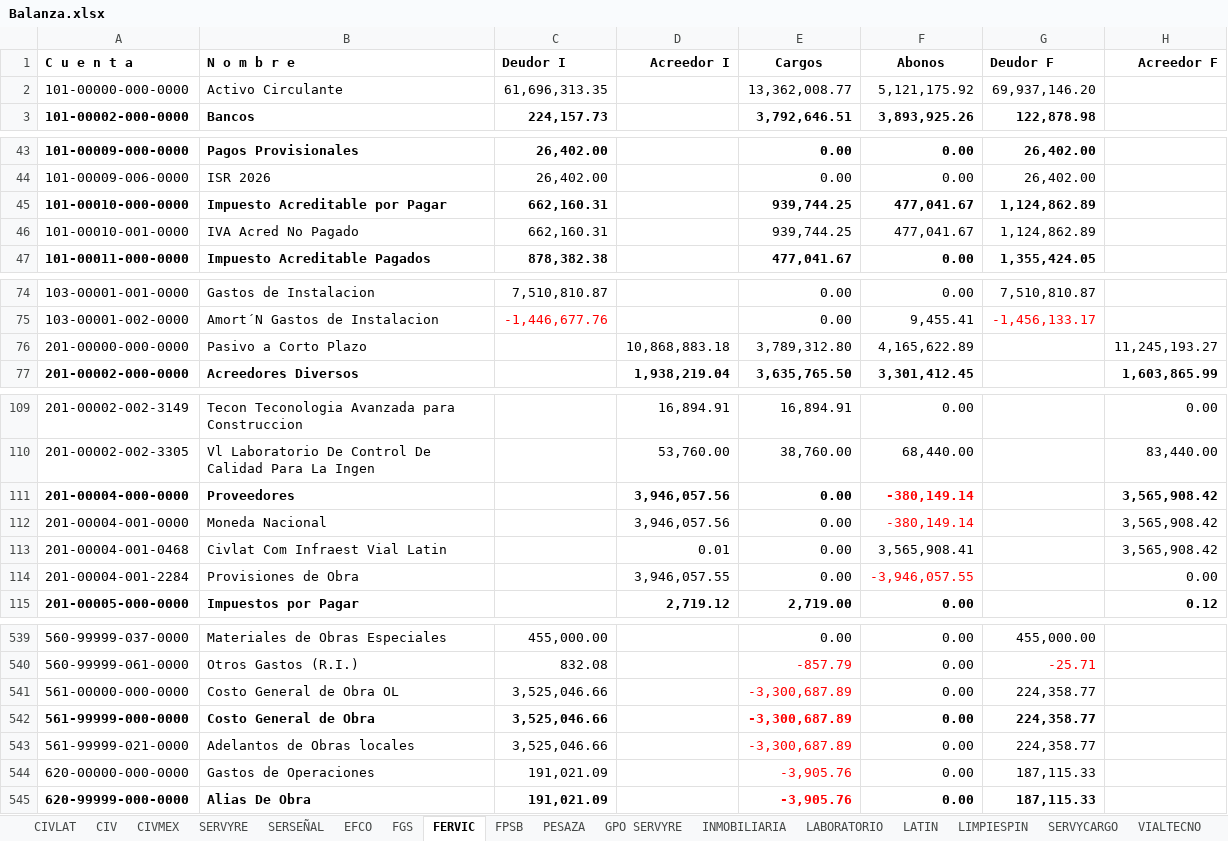
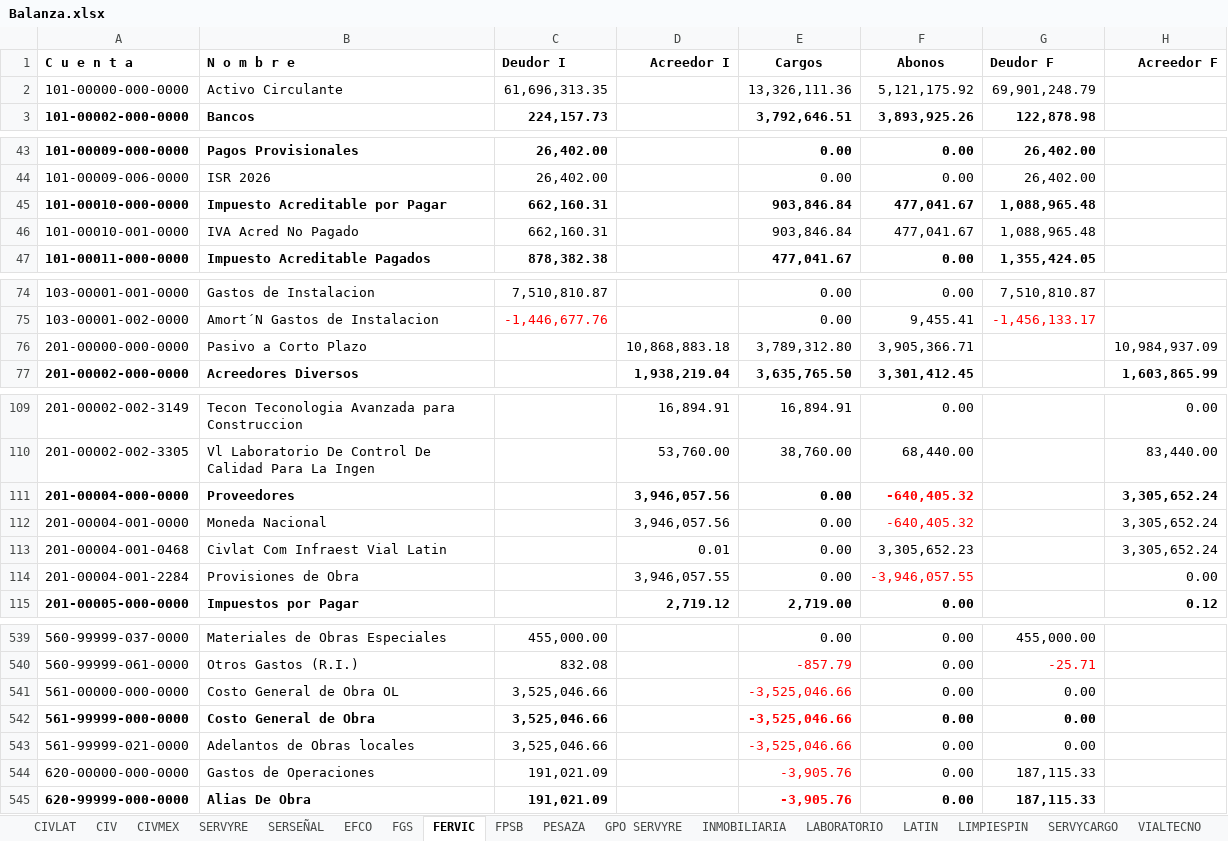
Before and after one commit to EduardoCampa/dashboard-financiero, an Excel workbook: Balanzas/2026/09/Balanza.xlsx, sheet FERVIC, drawn as a sheet; only a part is shown, gaps mark what is left out; values as stored, in another font and other column widths than the file's, no borders; the diff names each change by its address in the sheet, - before the commit and + after, or states it on an @@ line.

```diff
--- a/Balanzas/2026/09/Balanza.xlsx (sheet FERVIC)
+++ b/Balanzas/2026/09/Balanza.xlsx (sheet FERVIC)
-E2 (Cargos): 13,362,008.77
+E2 (Cargos): 13,326,111.36
-G2 (Deudor F): 69,937,146.20
+G2 (Deudor F): 69,901,248.79
-E45:E46 (Cargos): 939,744.25
+E45:E46 (Cargos): 903,846.84
-G45:G46 (Deudor F): 1,124,862.89
+G45:G46 (Deudor F): 1,088,965.48
-F76 (Abonos): 4,165,622.89
+F76 (Abonos): 3,905,366.71
-H76 (Acreedor F): 11,245,193.27
+H76 (Acreedor F): 10,984,937.09
-F111:F112 (Abonos): -380,149.14
+F111:F112 (Abonos): -640,405.32
-H111:H113 (Acreedor F): 3,565,908.42
+H111:H113 (Acreedor F): 3,305,652.24
-F113 (Abonos): 3,565,908.41
+F113 (Abonos): 3,305,652.23
-E541:E543 (Cargos): -3,300,687.89
+E541:E543 (Cargos): -3,525,046.66
-G541:G543 (Deudor F): 224,358.77
+G541:G543 (Deudor F): 0.00
```
Also changed, not shown: sheet EFCO, sheet PESAZA, 2 other files.
